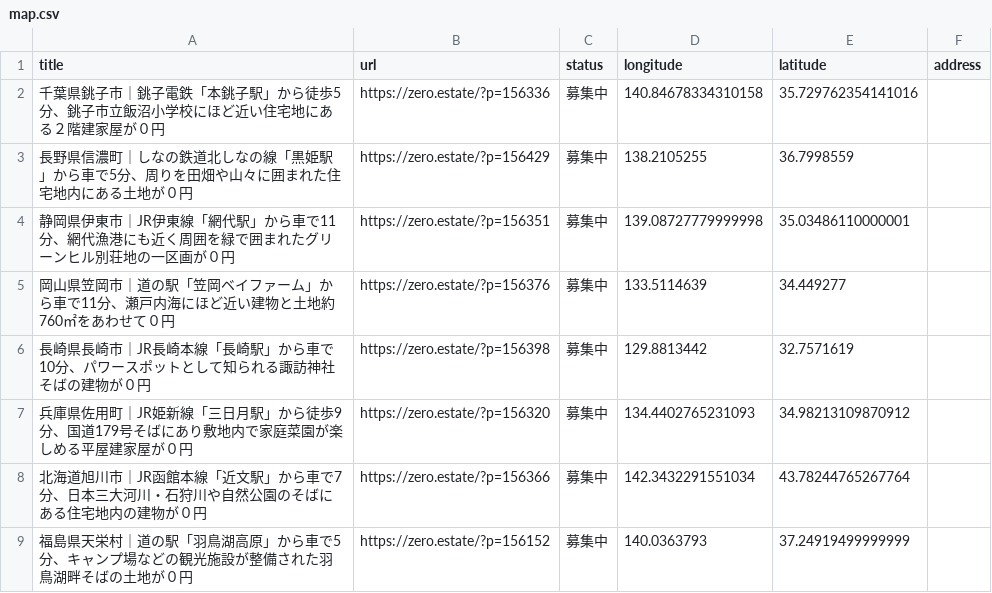
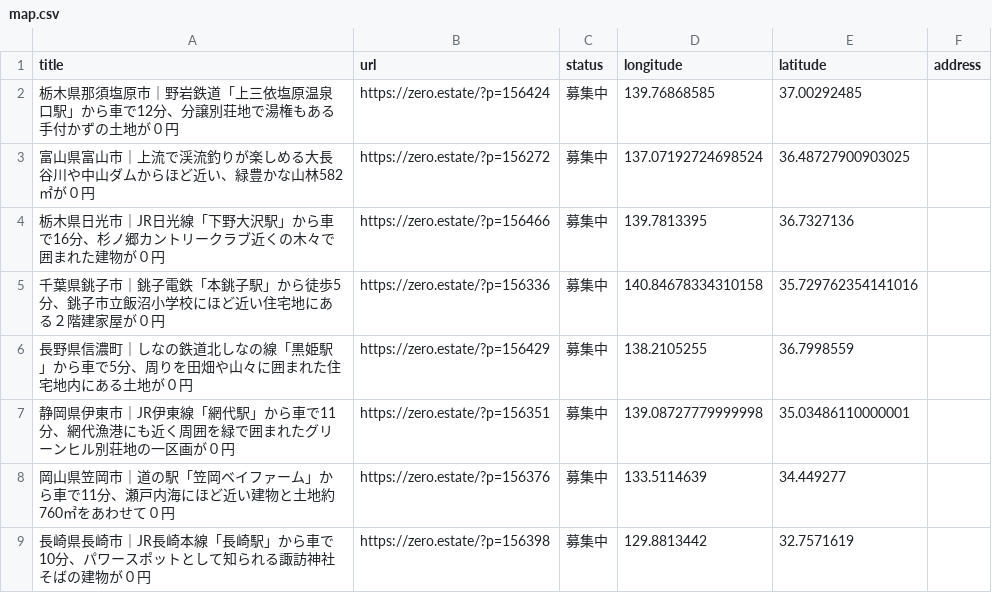
Before and after one commit to 5ym/zero-owner, a CSV file: map.csv, drawn as a sheet; only a part is shown; the shorter side is filled out with more unchanged rows; the diff names each change by its address in the sheet, - before the commit and + after, or states it on an @@ line.

```diff
--- a/map.csv
+++ b/map.csv
+row 2: 栃木県那須塩原市｜野岩鉄道「上三依塩原温泉口駅」から車で12分、分譲別荘地で湯権もある手付かずの土地が０円 | https://zero.estate/?p=156424 | 募集中 | 139.76868585 | 37.00292485
+row 3: 富山県富山市｜上流で渓流釣りが楽しめる大長谷川や中山ダムからほど近い、緑豊かな山林582㎡が０円 | https://zero.estate/?p=156272 | 募集中 | 137.07192724698524 | 36.48727900903025
+row 4: 栃木県日光市｜JR日光線「下野大沢駅」から車で16分、杉ノ郷カントリークラブ近くの木々で囲まれた建物が０円 | https://zero.estate/?p=156466 | 募集中 | 139.7813395 | 36.7327136
```
